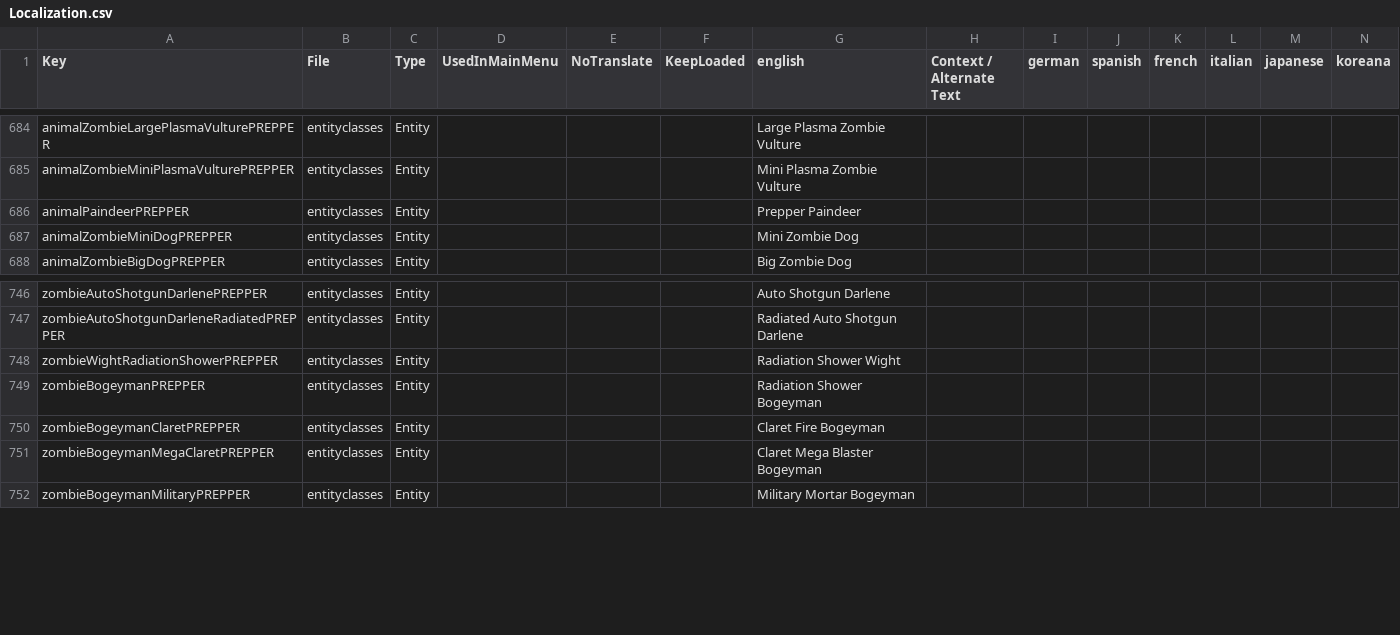
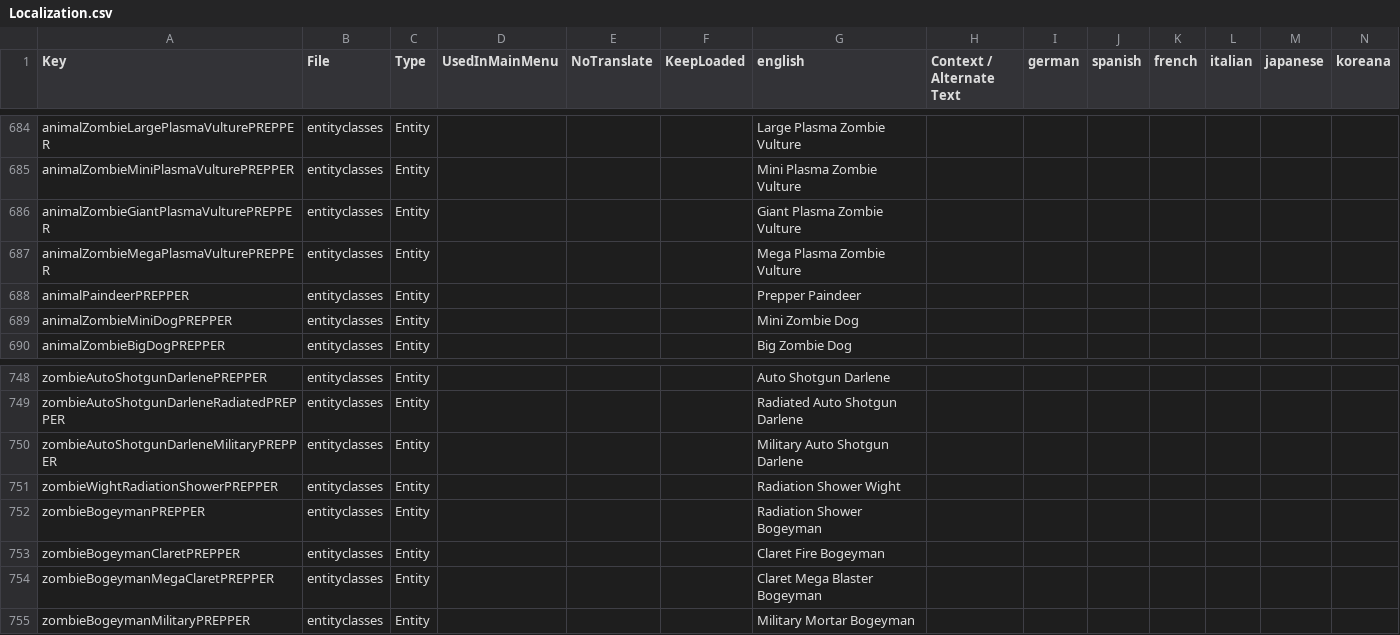
Before and after one commit to arramus/V3-Preppocalypse, a CSV file: Mods/V3-Preppocalypse/Config/Localization.csv, drawn as a sheet; only a part is shown, gaps mark what is left out; rows hold the shown columns only; the diff names each change by its address in the sheet, - before the commit and + after, or states it on an @@ line.

Commit message:
Update
- Adding Military Auto Shotgun Darlene to Wasteland and appropriate groups
- Adding Giant and Mega Plasma Vulture to Wasteland and appropriate groups
- Changing Darlene shotgun sound to Auto Shotgun

```diff
--- a/Mods/V3-Preppocalypse/Config/Localization.csv
+++ b/Mods/V3-Preppocalypse/Config/Localization.csv
+row 686: animalZombieGiantPlasmaVulturePREPPER | entityclasses | Entity |  |  |  | Giant Plasma Zombie Vulture
+row 687: animalZombieMegaPlasmaVulturePREPPER | entityclasses | Entity |  |  |  | Mega Plasma Zombie Vulture
+row 750: zombieAutoShotgunDarleneMilitaryPREPPER | entityclasses | Entity |  |  |  | Military Auto Shotgun Darlene
```
Also changed, not shown: 5 other files.
